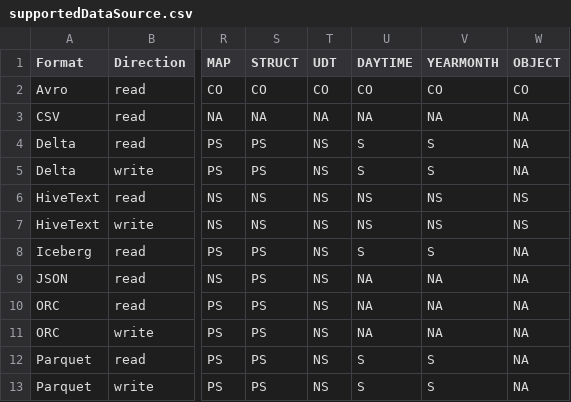
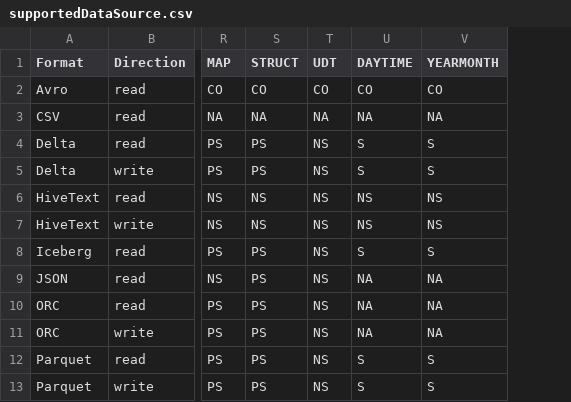
Before and after one commit to NVIDIA/spark-rapids, a CSV file: tools/generated_files/400/supportedDataSource.csv, drawn as a sheet; only a part is shown, gaps mark what is left out; the diff names each change by its address in the sheet, - before the commit and + after, or states it on an @@ line.

```diff
--- a/tools/generated_files/400/supportedDataSource.csv
+++ b/tools/generated_files/400/supportedDataSource.csv
-column W (OBJECT), rows 2-13: CO | NA | NA | NA | NS | NS | NA | NA | NA | NA | NA | NA
```
Also changed, not shown: tools/generated_files/400/supportedExecs.csv, tools/generated_files/400/supportedExprs.csv.
